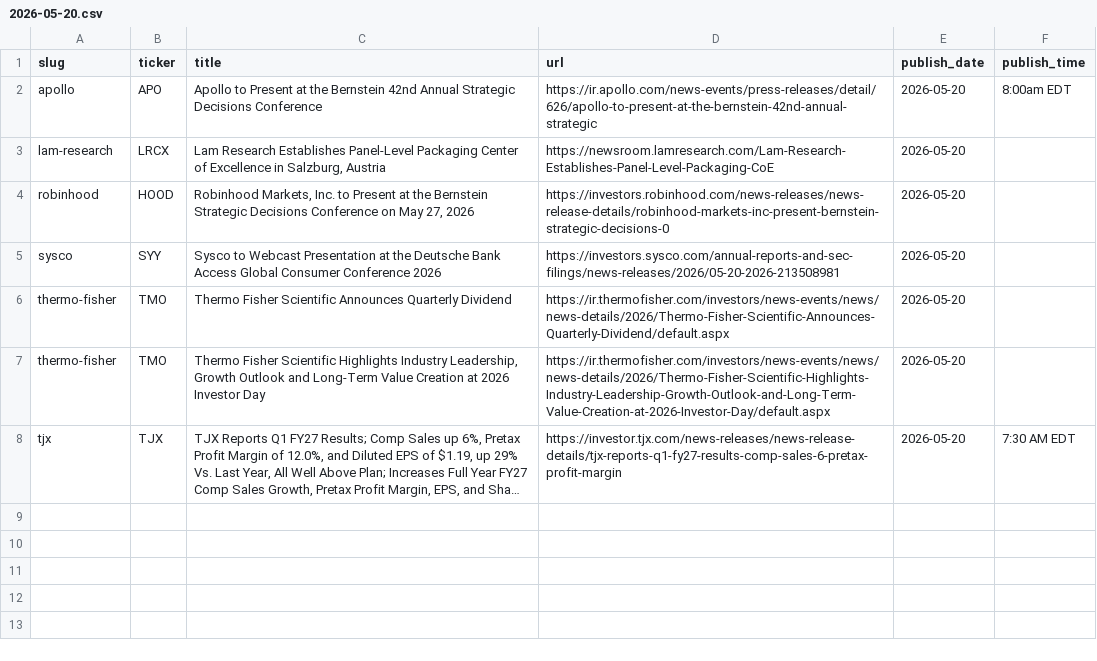
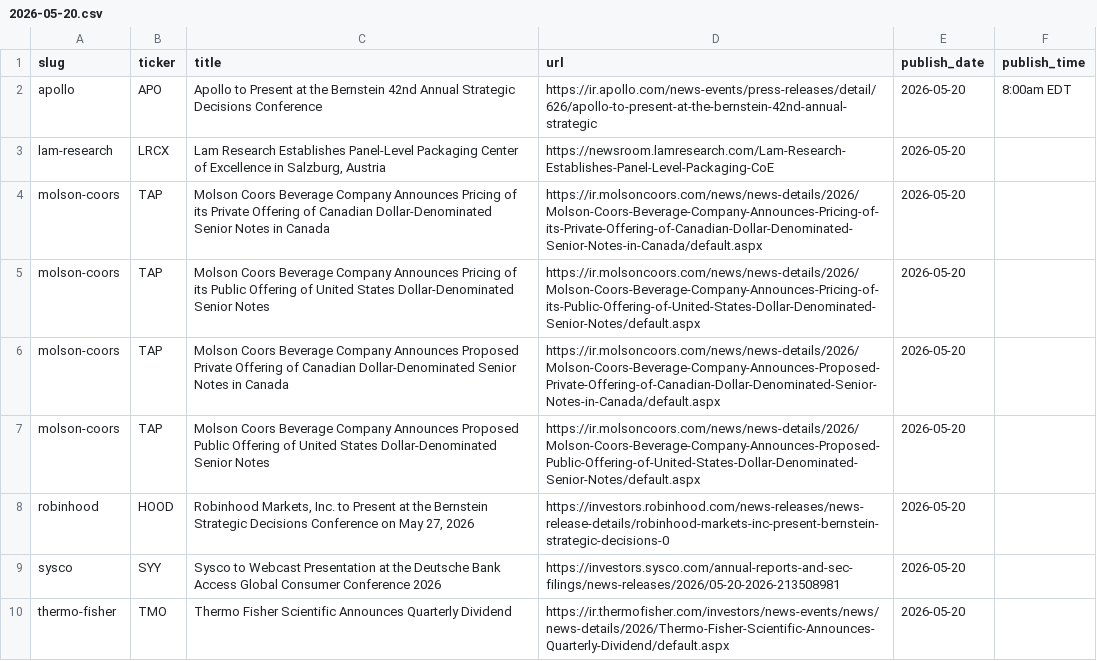
Before and after one commit to KamarajuKusumanchi/primary_wire, a CSV file: data/2026/2026-05-20.csv, drawn as a sheet; only a part is shown; the shorter side is filled out with more unchanged rows; long unchanged cells end in ….

```diff
--- a/data/2026/2026-05-20.csv
+++ b/data/2026/2026-05-20.csv
@@ -3,2 +3,6 @@ apollo,APO,Apollo to Present at the Bernstein 42nd Annual Strategic Decisions Co
 lam-research,LRCX,"Lam Research Establishes Panel-Level Packaging Center of Excellence in Salzburg, Austria",https://newsroom.lamresearch.com/Lam-Research-Establishes-Panel-Level-Packaging-CoE,2026-05-20,
+molson-coors,TAP,Molson Coors Beverage Company Announces Pricing of its Private Offering of Canadian Dollar-Denominated Senior Notes in Canada,https://ir.molsoncoors.com/news/news-details/2026/Molson-Coors-Beverage-Company-Announces-Pricing-of-its-Private-Offering-of-Canadian-Dollar-Denominated-Senior-Notes-in-Canada/default.aspx,2026-05-20,
+molson-coors,TAP,Molson Coors Beverage Company Announces Pricing of its Public Offering of United States Dollar-Denominated Senior Notes,https://ir.molsoncoors.com/news/news-details/2026/Molson-Coors-Beverage-Company-Announces-Pricing-of-its-Public-Offering-of-United-States-Dollar-Denominated-Senior-Notes/default.aspx,2026-05-20,
+molson-coors,TAP,Molson Coors Beverage Company Announces Proposed Private Offering of Canadian Dollar-Denominated Senior Notes in Canada,https://ir.molsoncoors.com/news/news-details/2026/Molson-Coors-Beverage-Company-Announces-Proposed-Private-Offering-of-Canadian-Dollar-Denominated-Senior-Notes-in-Canada/default.aspx,2026-05-20,
+molson-coors,TAP,Molson Coors Beverage Company Announces Proposed Public Offering of United States Dollar-Denominated Senior Notes,https://ir.molsoncoors.com/news/news-details/2026/Molson-Coors-Beverage-Company-Announces-Proposed-Public-Offering-of-United-States-Dollar-Denominated-Senior-Notes/default.aspx,2026-05-20,
 robinhood,HOOD,"Robinhood Markets, Inc. to Present at the Bernstein Strategic Decisions Conference on May 27, 2026",https://investors.robinhood.com/news-releases/news-release-details/robinhood-markets-inc-present-bernstein-strategic-decisions-0,2026-05-20,
```
Also changed, not shown: data/2026/2026-02-18.csv, data/2026/2026-03-18.csv, 9 other files.
